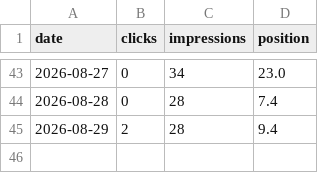
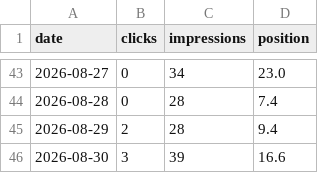
Before and after one commit to katsuhikosakata29-max/shirodo-lp, a CSV file: metrics/gsc_daily.csv, drawn as a sheet; only a part is shown, gaps mark what is left out; the diff names each change by its address in the sheet, - before the commit and + after, or states it on an @@ line.

```diff
--- a/metrics/gsc_daily.csv
+++ b/metrics/gsc_daily.csv
+row 46: 2026-08-30 | 3 | 39 | 16.6
```
Also changed, not shown: metrics/gsc_pages.csv, metrics/gsc_queries.csv, 1 other file.
